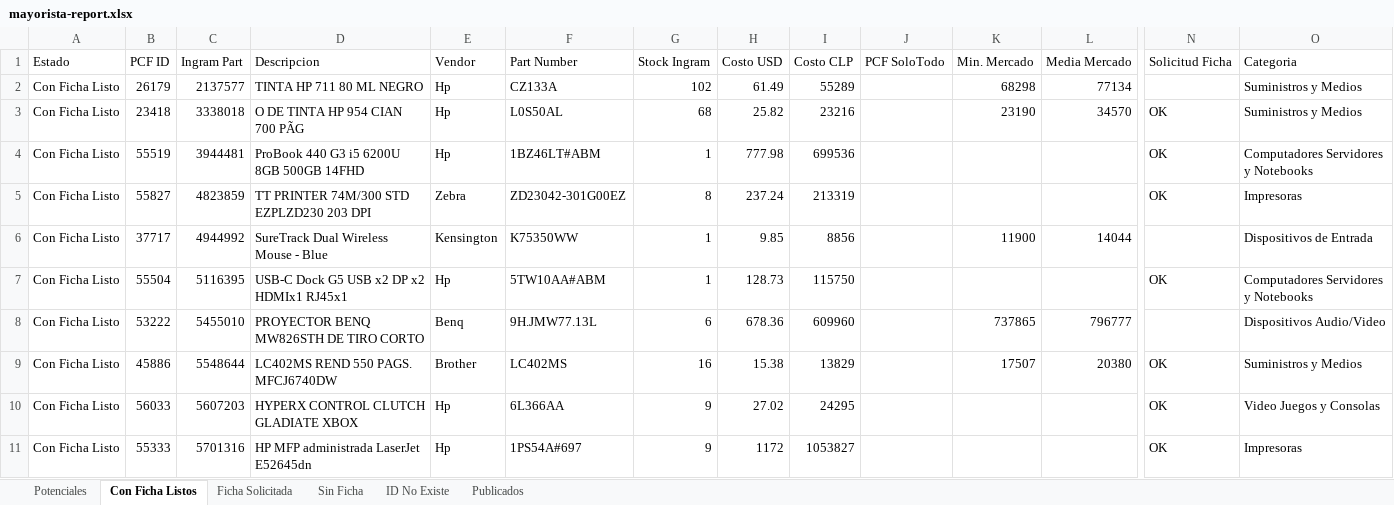
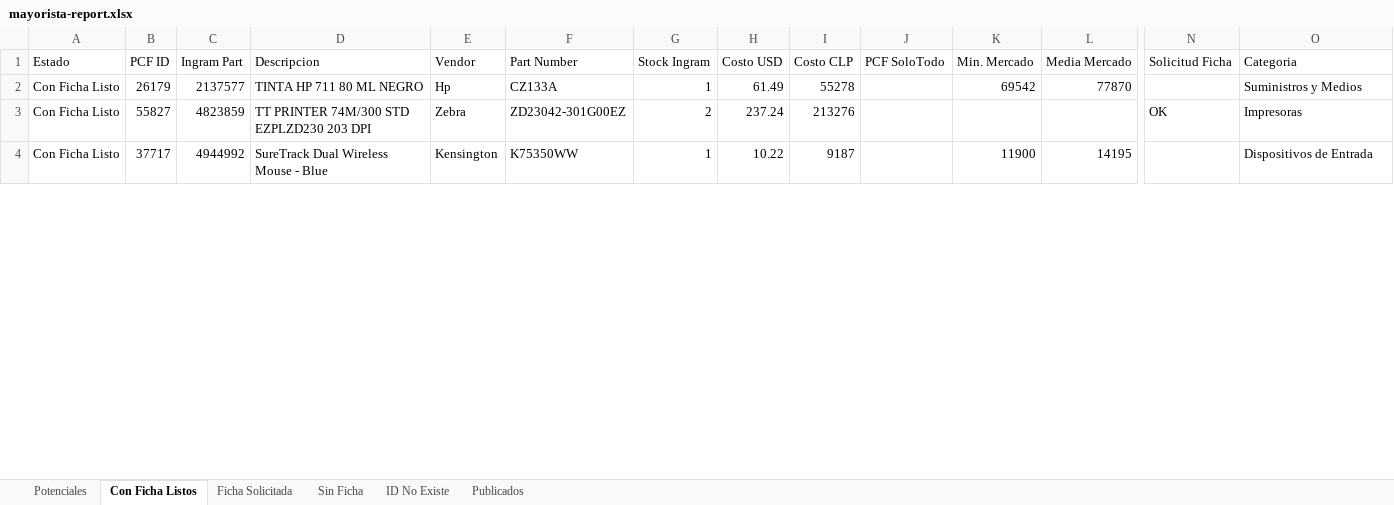
Before and after one commit to aincatoni/pcfactory-monitor-mayoristas, an Excel workbook: mayorista-report.xlsx, sheet Con Ficha Listos, drawn as a sheet; only a part is shown, gaps mark what is left out; values as stored, in another font and other column widths than the file's, no borders; removed rows and columns are numbered as before the commit, all else as after; rows hold the shown columns only; the diff covers the shown part only; the diff names each change by its address in the sheet, - before the commit and + after, or states it on an @@ line.

```diff
--- a/mayorista-report.xlsx (sheet Con Ficha Listos)
+++ b/mayorista-report.xlsx (sheet Con Ficha Listos)
-G2 (Stock Ingram): 102
+G2 (Stock Ingram): 1
-I2 (Costo CLP): 55289
+I2 (Costo CLP): 55278
-K2 (Min. Mercado): 68298
+K2 (Min. Mercado): 69542
-L2 (Media Mercado): 77134
+L2 (Media Mercado): 77870
-row 3: Con Ficha Listo | 23418 | 3338018 | O DE TINTA HP 954 CIAN 700 PÃG | Hp | L0S50AL | 68 | 25.82 | 23216 |  | 23190 | 34570 | OK | Suministros y Medios
-row 4: Con Ficha Listo | 55519 | 3944481 | ProBook 440 G3 i5 6200U 8GB 500GB 14FHD | Hp | 1BZ46LT#ABM | 1 | 777.98 | 699536 |  |  |  | OK | Computadores Servidores y Notebooks
-G3 (Stock Ingram): 8
+G3 (Stock Ingram): 2
-I3 (Costo CLP): 213319
+I3 (Costo CLP): 213276
-H4 (Costo USD): 9.85
+H4 (Costo USD): 10.22
-I4 (Costo CLP): 8856
+I4 (Costo CLP): 9187
-L4 (Media Mercado): 14044
+L4 (Media Mercado): 14195
-row 7: Con Ficha Listo | 55504 | 5116395 | USB-C Dock G5 USB x2 DP x2 HDMIx1 RJ45x1 | Hp | 5TW10AA#ABM | 1 | 128.73 | 115750 |  |  |  | OK | Computadores Servidores y Notebooks
-row 8: Con Ficha Listo | 53222 | 5455010 | PROYECTOR BENQ MW826STH DE TIRO CORTO | Benq | 9H.JMW77.13L | 6 | 678.36 | 609960 |  | 737865 | 796777 |  | Dispositivos Audio/Video
-row 9: Con Ficha Listo | 45886 | 5548644 | LC402MS REND 550 PAGS. MFCJ6740DW | Brother | LC402MS | 16 | 15.38 | 13829 |  | 17507 | 20380 | OK | Suministros y Medios
-row 10: Con Ficha Listo | 56033 | 5607203 | HYPERX CONTROL CLUTCH GLADIATE XBOX | Hp | 6L366AA | 9 | 27.02 | 24295 |  |  |  | OK | Video Juegos y Consolas
-row 11: Con Ficha Listo | 55333 | 5701316 | HP MFP administrada LaserJet E52645dn | Hp | 1PS54A#697 | 9 | 1172 | 1053827 |  |  |  | OK | Impresoras
```
Also changed, not shown: 19 added rows, 40 removed rows and 150 edited cells elsewhere in this sheet, sheet Publicados, sheet Potenciales, sheet ID No Existe, sheet Ficha Solicitada, sheet Sin Ficha, 2 other files.
